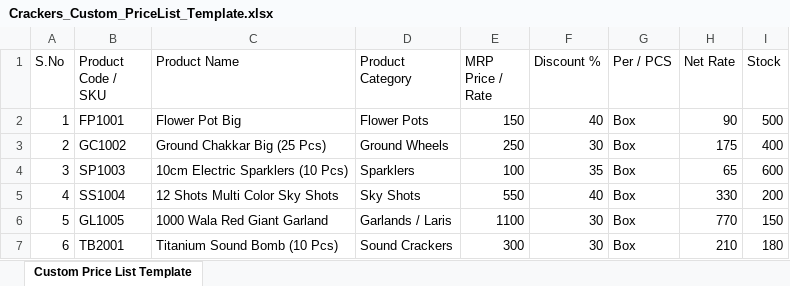
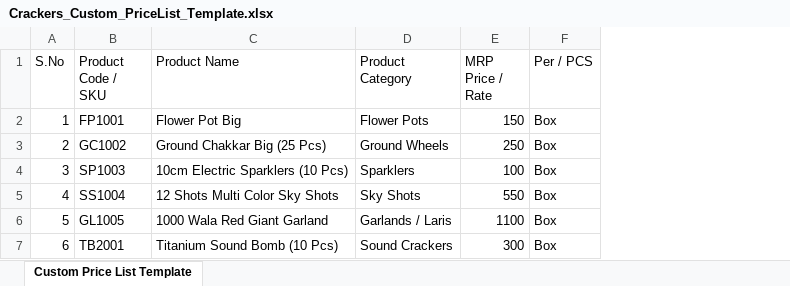
Before and after one commit to gemshineinfotechdevelopment/varun-trade, an Excel workbook: public/templates/Crackers_Custom_PriceList_Template.xlsx, sheet Custom Price List Template, drawn as a sheet; values as stored, in another font and other column widths than the file's, no borders; the diff names each change by its address in the sheet, - before the commit and + after, or states it on an @@ line.

Commit message:
feilds removed in price list

```diff
--- a/public/templates/Crackers_Custom_PriceList_Template.xlsx (sheet Custom Price List Template)
+++ b/public/templates/Crackers_Custom_PriceList_Template.xlsx (sheet Custom Price List Template)
-column F (Discount %), rows 2-7: 40 | 30 | 35 | 40 | 30 | 30
-column H (Net Rate), rows 2-7: 90 | 175 | 65 | 330 | 770 | 210
-column I (Stock), rows 2-7: 500 | 400 | 600 | 200 | 150 | 180
```
Also changed, not shown: public/templates/Crackers_90_Percent_PriceList_Template.xlsx, 2 other files.
